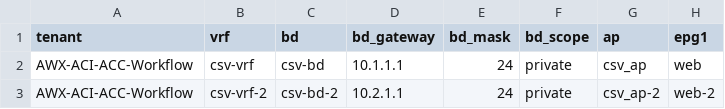
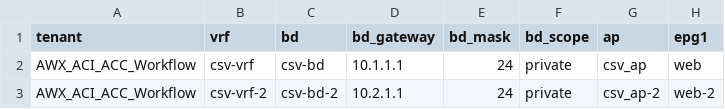
Before and after one commit to dmcmicha/ACC_ACI_Programmability, a CSV file: tenant.csv, drawn as a sheet; only a part is shown; the diff names each change by its address in the sheet, - before the commit and + after, or states it on an @@ line.

Commit message:
Add files via upload

```diff
--- a/tenant.csv
+++ b/tenant.csv
-A2:A3 (tenant): AWX-ACI-ACC-Workflow
+A2:A3 (tenant): AWX_ACI_ACC_Workflow
```
